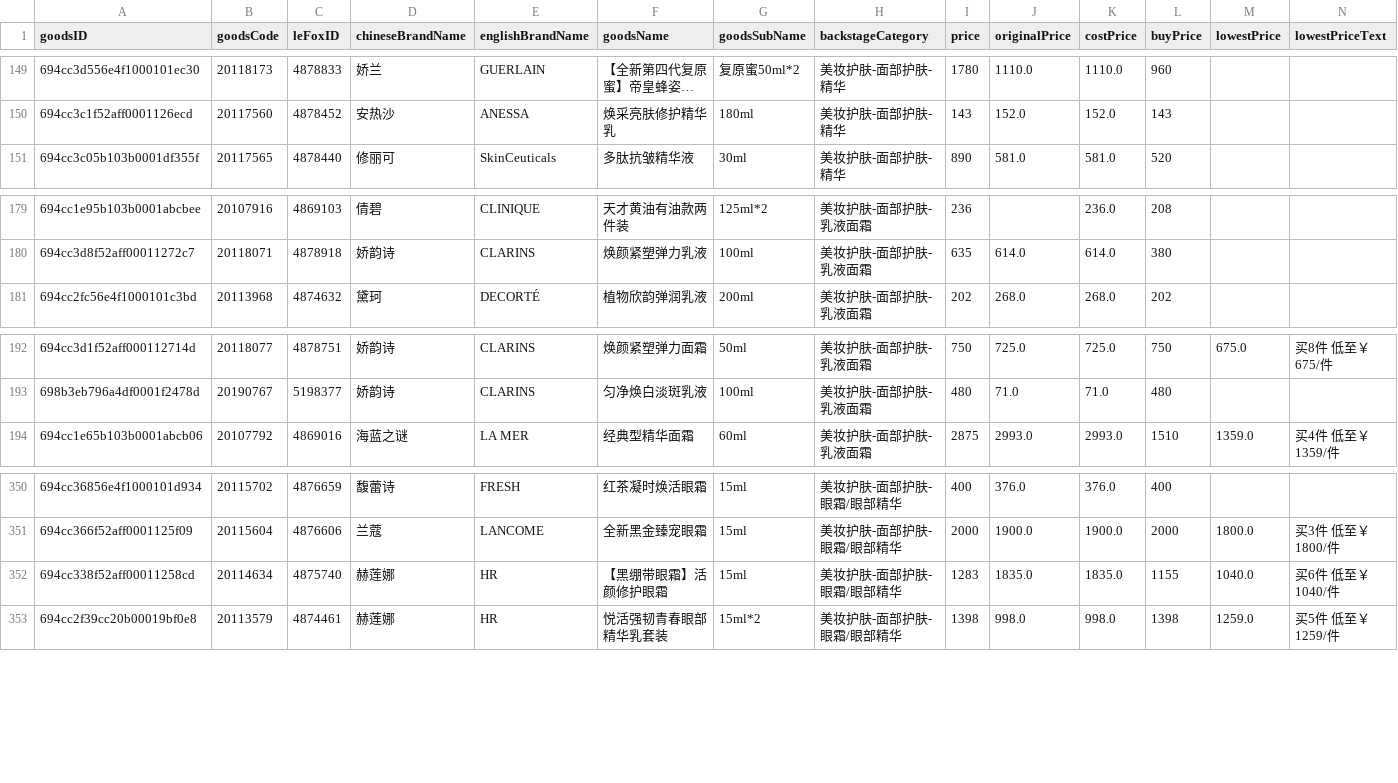
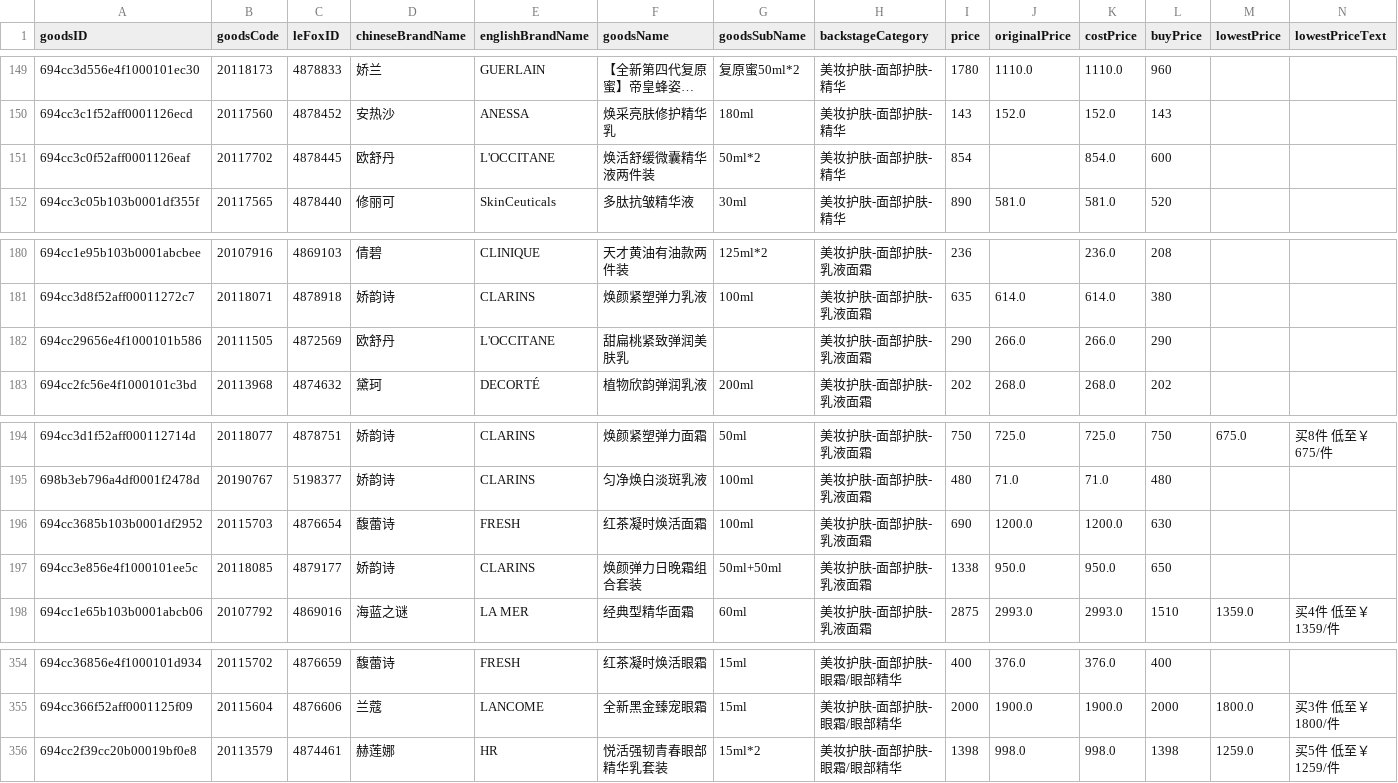
Before and after one commit to sophia-zhang-qwq/cdf-tracker, a CSV file: pvg/combined.csv, drawn as a sheet; only a part is shown, gaps mark what is left out; long unchanged cells end in …; removed rows and columns are numbered as before the commit, all else as after; rows hold the shown columns only; the diff names each change by its address in the sheet, - before the commit and + after, or states it on an @@ line.

```diff
--- a/pvg/combined.csv
+++ b/pvg/combined.csv
+row 151: 694cc3c0f52aff0001126eaf | 20117702 | 4878445 | 欧舒丹 | L'OCCITANE | 焕活舒缓微囊精华液两件装 | 50ml*2 | 美妆护肤-面部护肤-精华 | 854 |  | 854.0 | 600
+row 182: 694cc29656e4f1000101b586 | 20111505 | 4872569 | 欧舒丹 | L'OCCITANE | 甜扁桃紧致弹润美肤乳 |  | 美妆护肤-面部护肤-乳液面霜 | 290 | 266.0 | 266.0 | 290
+row 196: 694cc3685b103b0001df2952 | 20115703 | 4876654 | 馥蕾诗 | FRESH | 红茶凝时焕活面霜 | 100ml | 美妆护肤-面部护肤-乳液面霜 | 690 | 1200.0 | 1200.0 | 630
+row 197: 694cc3e856e4f1000101ee5c | 20118085 | 4879177 | 娇韵诗 | CLARINS | 焕颜弹力日晚霜组合套装 | 50ml+50ml | 美妆护肤-面部护肤-乳液面霜 | 1338 | 950.0 | 950.0 | 650
-row 352: 694cc338f52aff00011258cd | 20114634 | 4875740 | 赫莲娜 | HR | 【黑绷带眼霜】活颜修护眼霜 | 15ml | 美妆护肤-面部护肤-眼霜/眼部精华 | 1283 | 1835.0 | 1835.0 | 1155 | 1040.0 | 买6件 低至￥1040/件
```
Also changed, not shown: pvg/cream.csv, pvg/eye.csv, 7 other files.
